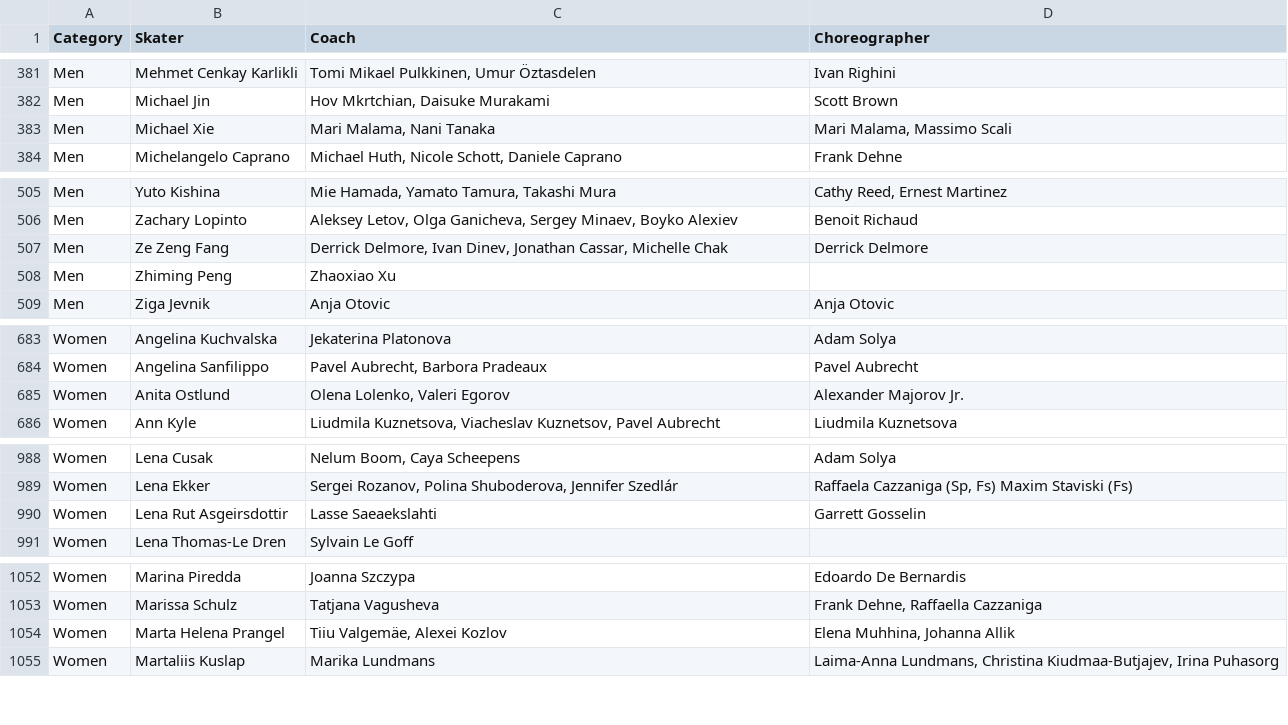
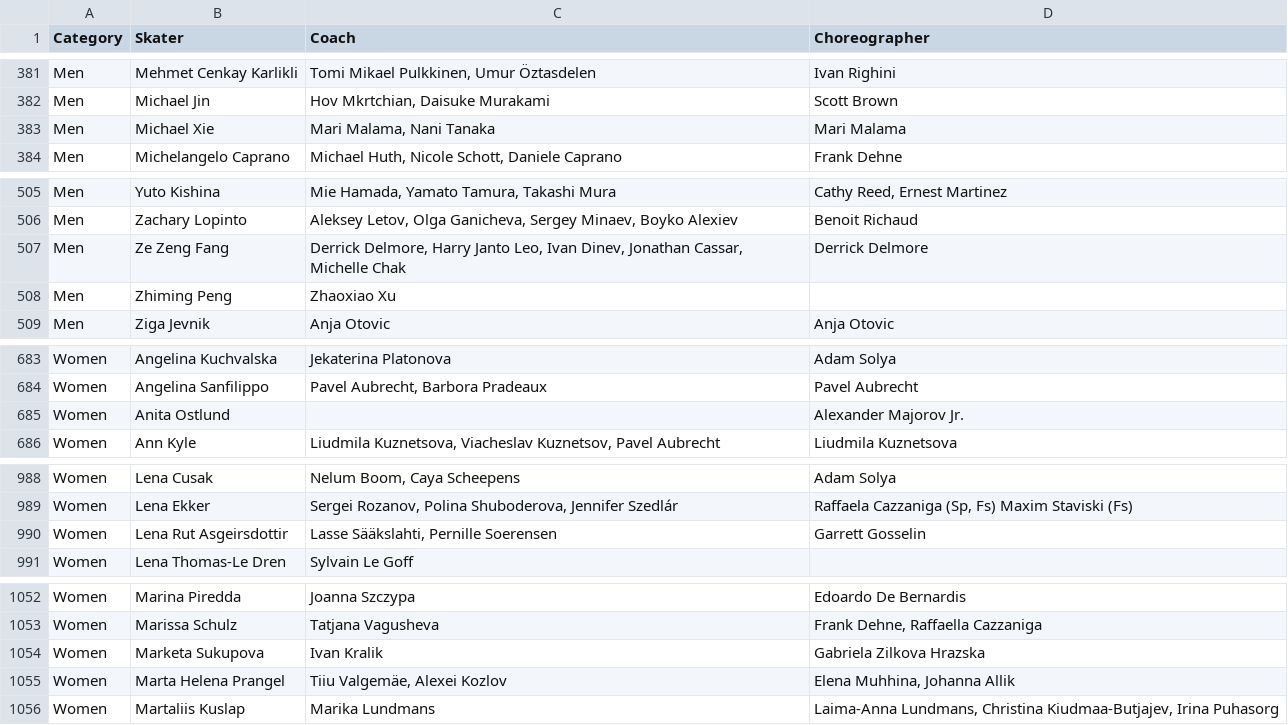
Before and after one commit to edomt/isu-data, a CSV file: data.csv, drawn as a sheet; only a part is shown, gaps mark what is left out; the diff covers the shown part only.

Commit message:
ISU: automated update

```diff
--- a/data.csv
+++ b/data.csv
@@ -382,3 +382,3 @@ Men,Mehmet Cenkay Karlikli,"Tomi Mikael Pulkkinen, Umur Öztasdelen",Ivan Righin
 Men,Michael Jin,"Hov Mkrtchian, Daisuke Murakami",Scott Brown
-Men,Michael Xie,"Mari Malama, Nani Tanaka","Mari Malama, Massimo Scali"
+Men,Michael Xie,"Mari Malama, Nani Tanaka",Mari Malama
 Men,Michelangelo Caprano,"Michael Huth, Nicole Schott, Daniele Caprano",Frank Dehne
@@ -506,3 +506,3 @@ Men,Yuto Kishina,"Mie Hamada, Yamato Tamura, Takashi Mura","Cathy Reed, Ernest M
 Men,Zachary Lopinto,"Aleksey Letov, Olga Ganicheva, Sergey Minaev, Boyko Alexiev",Benoit Richaud
-Men,Ze Zeng Fang,"Derrick Delmore, Ivan Dinev, Jonathan Cassar, Michelle Chak",Derrick Delmore
+Men,Ze Zeng Fang,"Derrick Delmore, Harry Janto Leo, Ivan Dinev, Jonathan Cassar, Michelle Chak",Derrick Delmore
 Men,Zhiming Peng,Zhaoxiao Xu,
@@ -684,3 +684,3 @@ Women,Angelina Kuchvalska,Jekaterina Platonova,Adam Solya
 Women,Angelina Sanfilippo,"Pavel Aubrecht, Barbora Pradeaux",Pavel Aubrecht
-Women,Anita Ostlund,"Olena Lolenko, Valeri Egorov",Alexander Majorov Jr.
+Women,Anita Ostlund,,Alexander Majorov Jr.
 Women,Ann Kyle,"Liudmila Kuznetsova, Viacheslav Kuznetsov, Pavel Aubrecht",Liudmila Kuznetsova
@@ -989,3 +989,3 @@ Women,Lena Cusak,"Nelum Boom, Caya Scheepens",Adam Solya
 Women,Lena Ekker,"Sergei Rozanov, Polina Shuboderova, Jennifer Szedlár","Raffaela Cazzaniga (Sp, Fs)  Maxim Staviski (Fs)"
-Women,Lena Rut Asgeirsdottir,Lasse Saeaekslahti,Garrett Gosselin
+Women,Lena Rut Asgeirsdottir,"Lasse Sääkslahti, Pernille Soerensen",Garrett Gosselin
 Women,Lena Thomas-Le Dren,Sylvain Le Goff,
@@ -1053,2 +1053,3 @@ Women,Marina Piredda,Joanna Szczypa,Edoardo De Bernardis
 Women,Marissa Schulz,Tatjana Vagusheva,"Frank Dehne, Raffaella Cazzaniga"
+Women,Marketa Sukupova,Ivan Kralik,Gabriela Zilkova Hrazska
 Women,Marta Helena Prangel,"Tiiu Valgemäe, Alexei Kozlov","Elena Muhhina, Johanna Allik"
```
Also changed, not shown: 2 edited cells elsewhere in this file.
